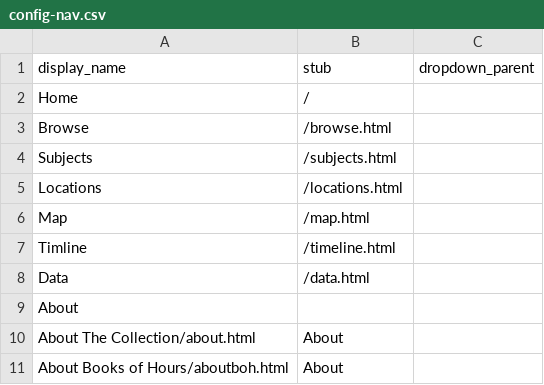
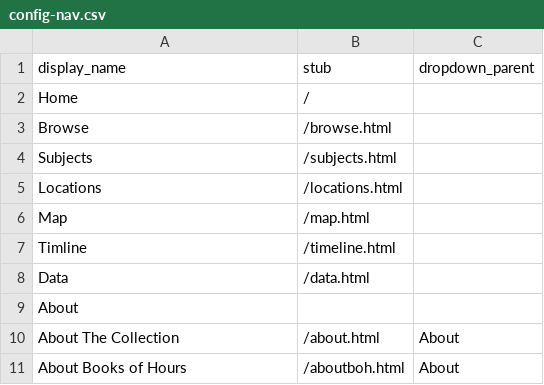
Before and after one commit to alamorri/Status-and-the-Sacred, a CSV file: _data/config-nav.csv, drawn as a sheet.

Commit message:
Update config-nav.csv

```diff
--- a/_data/config-nav.csv
+++ b/_data/config-nav.csv
@@ -9,3 +9,3 @@ Data,/data.html
 About,,
-About The Collection/about.html,About
-About Books of Hours/aboutboh.html,About
+About The Collection,/about.html,About
+About Books of Hours,/aboutboh.html,About
```
